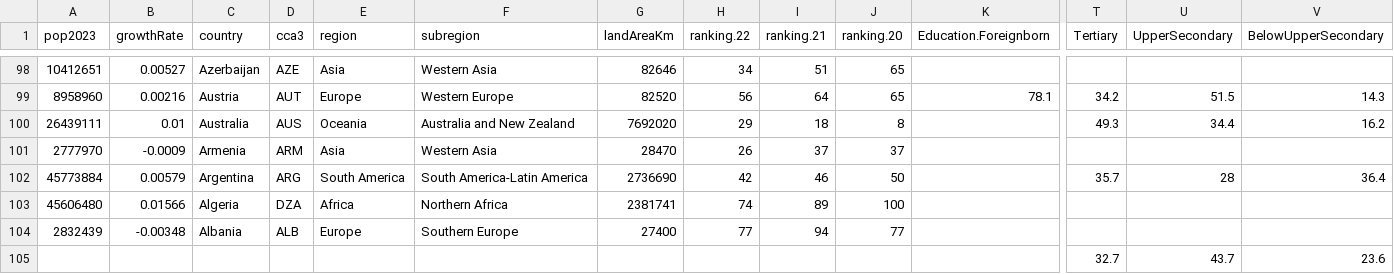
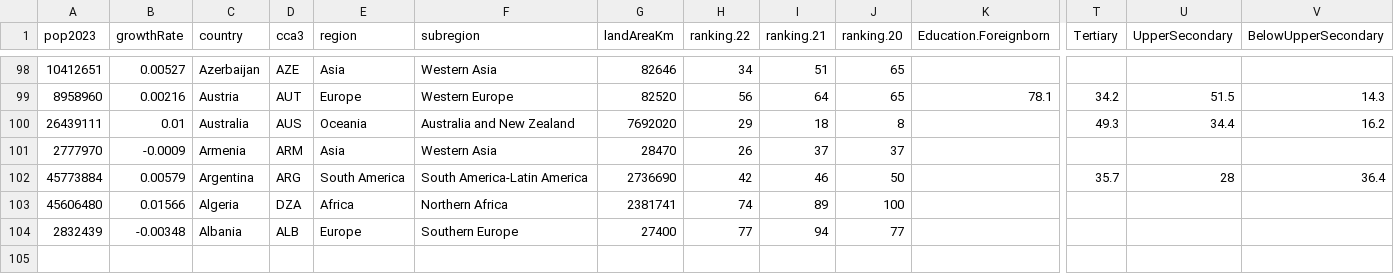
Before and after one commit to iedylag/Econometrics, a CSV file: Zeszyt2.csv, drawn as a sheet; only a part is shown, gaps mark what is left out; rows hold the shown columns only; the diff names each change by its address in the sheet, - before the commit and + after, or states it on an @@ line.

Commit message:
Update Zeszyt2.csv

```diff
--- a/Zeszyt2.csv
+++ b/Zeszyt2.csv
-row 105:  |  |  |  |  |  |  |  |  |  |  | 32.7 | 43.7 | 23.6
```
